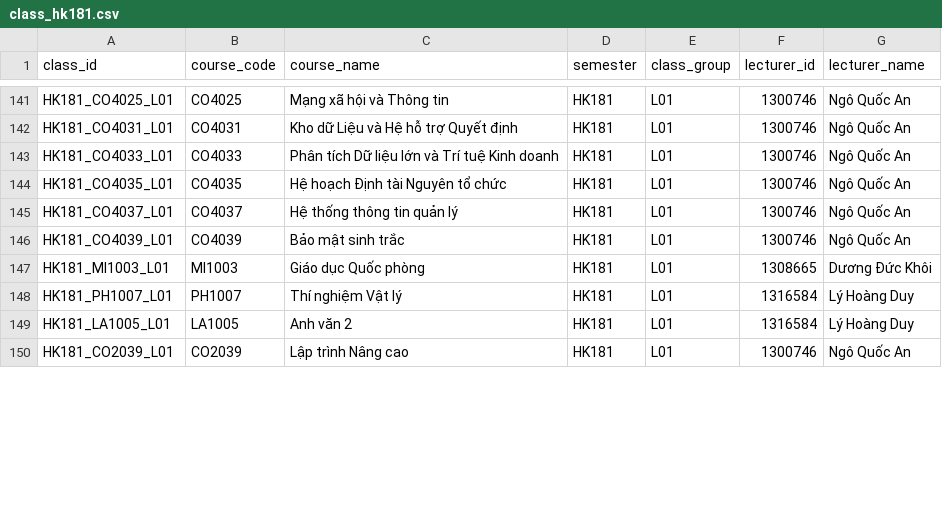
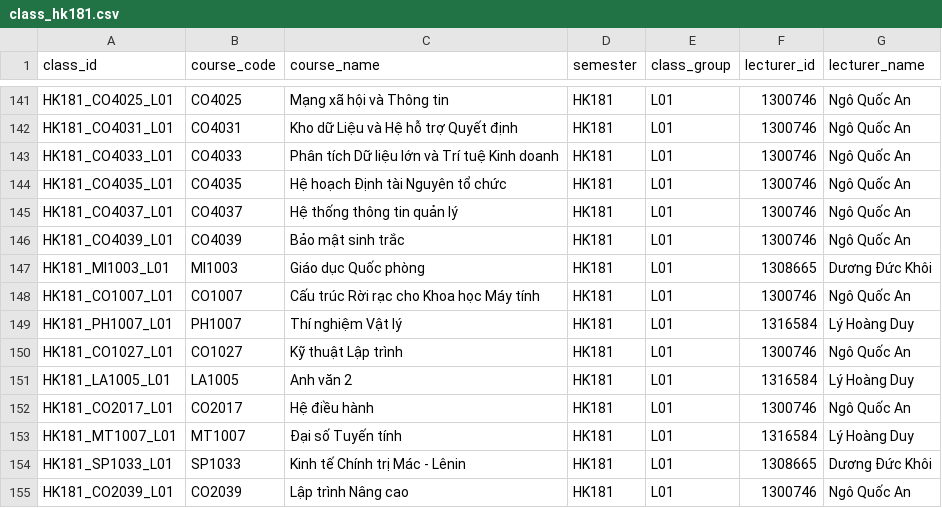
Before and after one commit to nhantruongthanh123/DACN, a CSV file: synthetic_data/generated/classes/class_hk181.csv, drawn as a sheet; only a part is shown, gaps mark what is left out; the diff covers the shown part only.

```diff
--- a/synthetic_data/generated/classes/class_hk181.csv
+++ b/synthetic_data/generated/classes/class_hk181.csv
@@ -147,4 +147,9 @@ HK181_CO4039_L01,CO4039,Bảo mật sinh trắc,HK181,L01,1300746,Ngô Quốc An
 HK181_MI1003_L01,MI1003,Giáo dục Quốc phòng,HK181,L01,1308665,Dương Đức Khôi
+HK181_CO1007_L01,CO1007,Cấu trúc Rời rạc cho Khoa học Máy tính,HK181,L01,1300746,Ngô Quốc An
 HK181_PH1007_L01,PH1007,Thí nghiệm Vật lý,HK181,L01,1316584,Lý Hoàng Duy
+HK181_CO1027_L01,CO1027,Kỹ thuật Lập trình,HK181,L01,1300746,Ngô Quốc An
 HK181_LA1005_L01,LA1005,Anh văn 2,HK181,L01,1316584,Lý Hoàng Duy
+HK181_CO2017_L01,CO2017,Hệ điều hành,HK181,L01,1300746,Ngô Quốc An
+HK181_MT1007_L01,MT1007,Đại số Tuyến tính,HK181,L01,1316584,Lý Hoàng Duy
+HK181_SP1033_L01,SP1033,Kinh tế Chính trị Mác - Lênin,HK181,L01,1308665,Dương Đức Khôi
 HK181_CO2039_L01,CO2039,Lập trình Nâng cao,HK181,L01,1300746,Ngô Quốc An
```
Also changed, not shown: 4 added rows, 2 removed rows and 1 moved row elsewhere in this file, synthetic_data/generated/classes/class_hk162.csv, synthetic_data/generated/enrollments/enrollment_hk131.csv, 29 other files.
